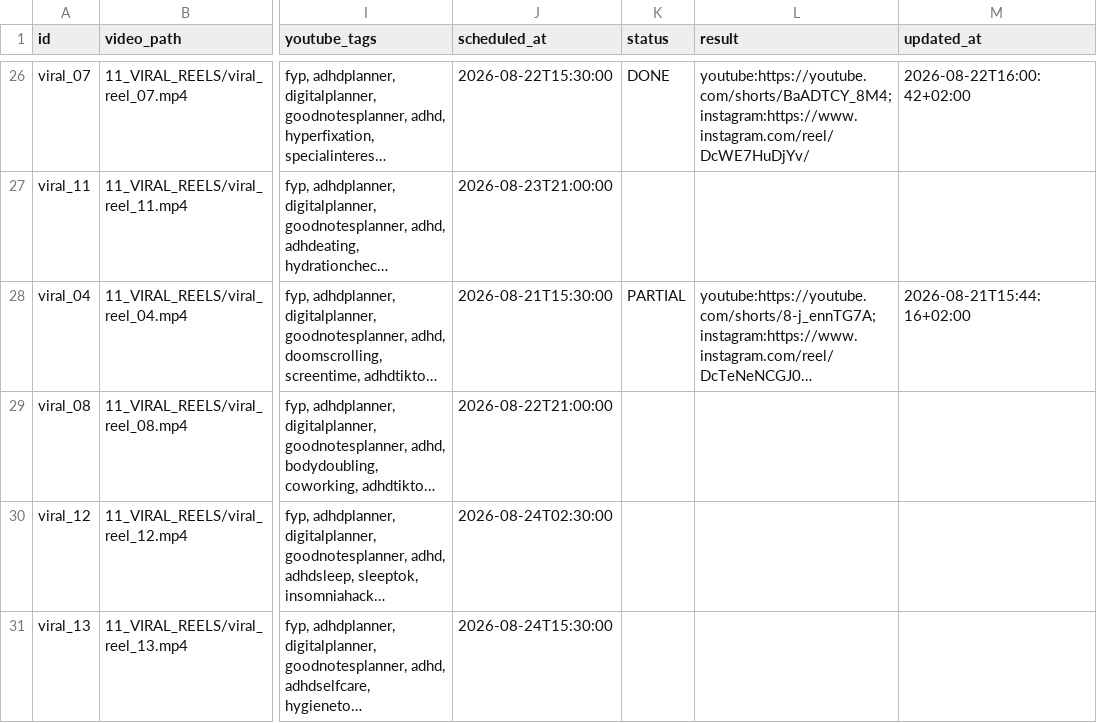
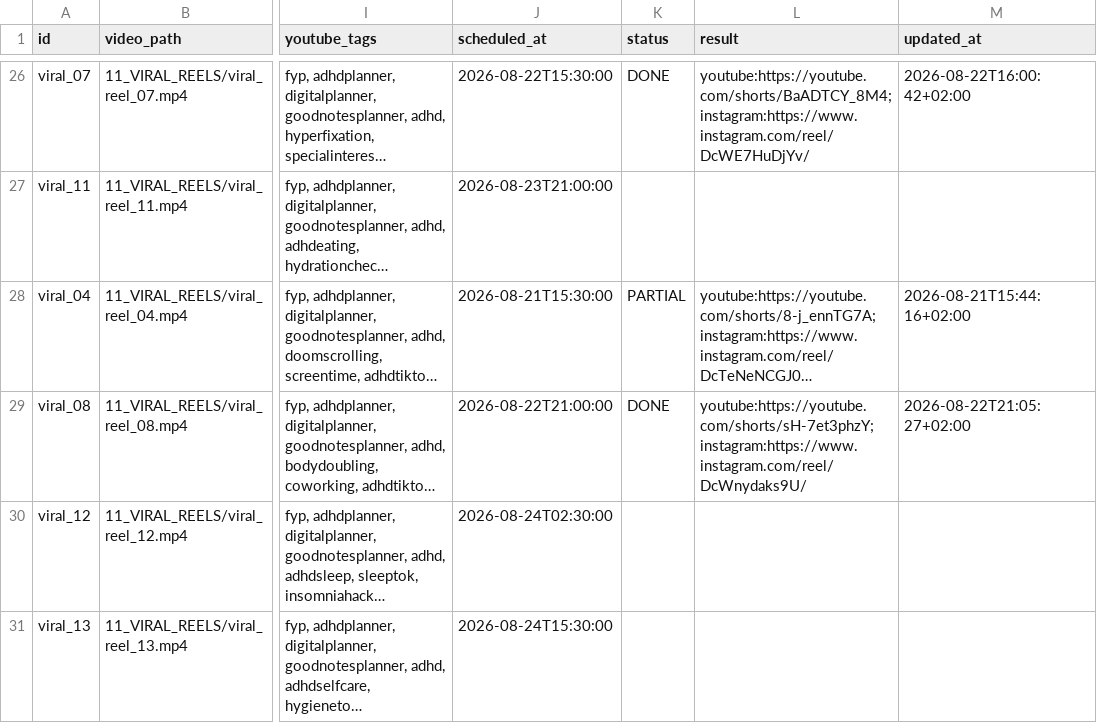
Before and after one commit to marcelxksx-crypto/adhd-social-video-hosting, a CSV file: 05_SKRYPTY_SYSTEMU/social_video_publisher/schedule.csv, drawn as a sheet; only a part is shown, gaps mark what is left out; long unchanged cells end in …; the diff names each change by its address in the sheet, - before the commit and + after, or states it on an @@ line.

```diff
--- a/05_SKRYPTY_SYSTEMU/social_video_publisher/schedule.csv
+++ b/05_SKRYPTY_SYSTEMU/social_video_publisher/schedule.csv
-K29 (status): (empty)
+K29 (status): DONE
-L29 (result): (empty)
+L29 (result): youtube:https://youtube.com/shorts/sH-7et3phzY; instagram:https://www.instagram.com/reel/DcWnydaks9U/
-M29 (updated_at): (empty)
+M29 (updated_at): 2026-08-22T21:05:27+02:00
```
